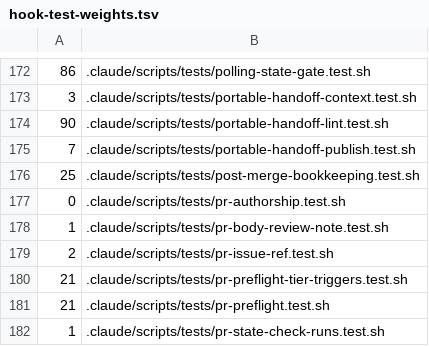
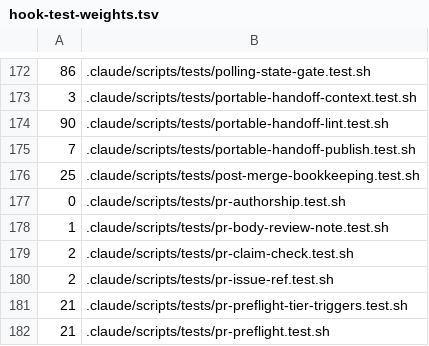
Before and after one commit to auerbachb/claude-code-config, a TSV file: .github/hook-test-weights.tsv, drawn as a sheet; only a part is shown, gaps mark what is left out; the shorter side is filled out with more unchanged rows; the diff names each change by its address in the sheet, - before the commit and + after, or states it on an @@ line.

```diff
--- a/.github/hook-test-weights.tsv
+++ b/.github/hook-test-weights.tsv
+row 179: 2 | .claude/scripts/tests/pr-claim-check.test.sh
```
Also changed, not shown: 12 other files.
